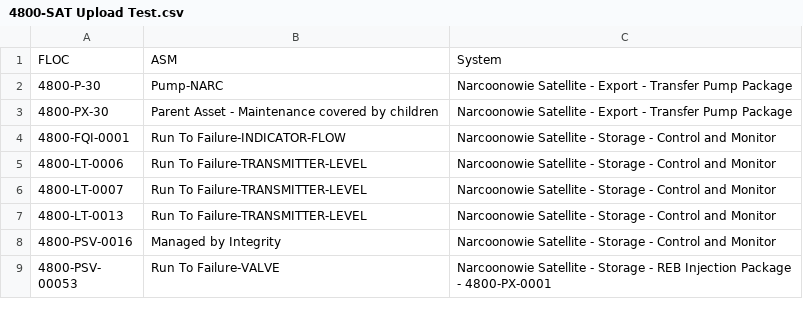
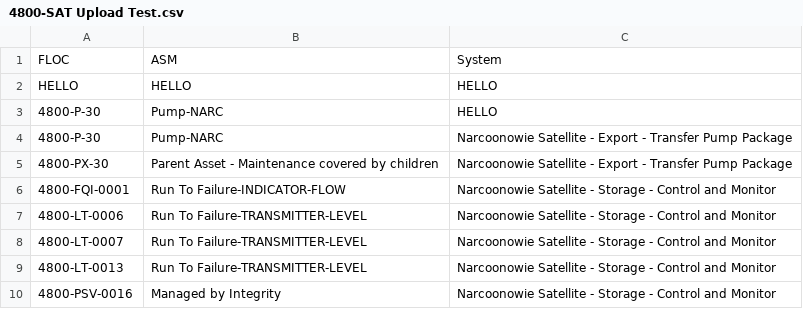
Before and after one commit to Fungungun/MeridiumGUIAuto, a CSV file: 04 CSV/5 Combined CSV upload/4800-SAT Upload Test.csv, drawn as a sheet; only a part is shown; the shorter side is filled out with more unchanged rows.

```diff
--- a/04 CSV/5 Combined CSV upload/4800-SAT Upload Test.csv
+++ b/04 CSV/5 Combined CSV upload/4800-SAT Upload Test.csv
@@ -1,2 +1,4 @@
 FLOC,ASM,System
+HELLO,HELLO,HELLO
+4800-P-30,Pump-NARC,HELLO
 4800-P-30,Pump-NARC,Narcoonowie Satellite - Export - Transfer Pump Package
```
Also changed, not shown: 04 CSV/5 Combined CSV upload/error_log.csv, 3 other files.
